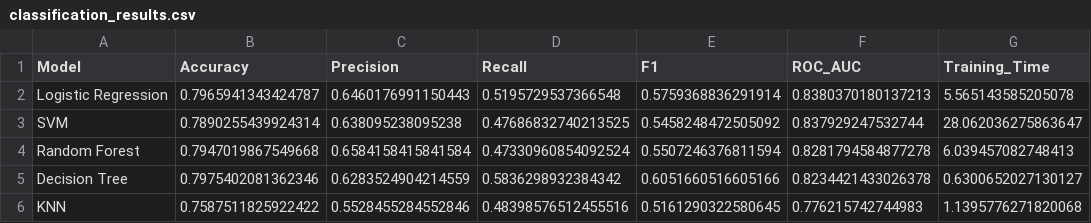
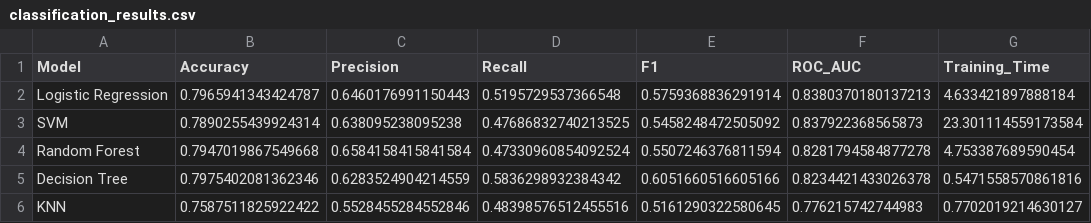
Before and after one commit to KeerthivasanV08/teleconnect-ml-assignment, a CSV file: artifacts/classification_results.csv, drawn as a sheet.

```diff
--- a/artifacts/classification_results.csv
+++ b/artifacts/classification_results.csv
@@ -1,6 +1,6 @@
 Model,Accuracy,Precision,Recall,F1,ROC_AUC,Training_Time
-Logistic Regression,0.7965941343424787,0.6460176991150443,0.5195729537366548,0.5759368836291914,0.8380370180137213,5.565143585205078
-SVM,0.7890255439924314,0.638095238095238,0.47686832740213525,0.5458248472505092,0.837929247532744,28.062036275863647
-Random Forest,0.7947019867549668,0.6584158415841584,0.47330960854092524,0.5507246376811594,0.8281794584877278,6.039457082748413
-Decision Tree,0.7975402081362346,0.6283524904214559,0.5836298932384342,0.6051660516605166,0.8234421433026378,0.6300652027130127
-KNN,0.7587511825922422,0.5528455284552846,0.48398576512455516,0.5161290322580645,0.776215742744983,1.1395776271820068
+Logistic Regression,0.7965941343424787,0.6460176991150443,0.5195729537366548,0.5759368836291914,0.8380370180137213,4.633421897888184
+SVM,0.7890255439924314,0.638095238095238,0.47686832740213525,0.5458248472505092,0.837922368565873,23.301114559173584
+Random Forest,0.7947019867549668,0.6584158415841584,0.47330960854092524,0.5507246376811594,0.8281794584877278,4.753387689590454
+Decision Tree,0.7975402081362346,0.6283524904214559,0.5836298932384342,0.6051660516605166,0.8234421433026378,0.5471558570861816
+KNN,0.7587511825922422,0.5528455284552846,0.48398576512455516,0.5161290322580645,0.776215742744983,0.7702019214630127
```
Also changed, not shown: artifacts/regression_results.csv, 4 other files.
